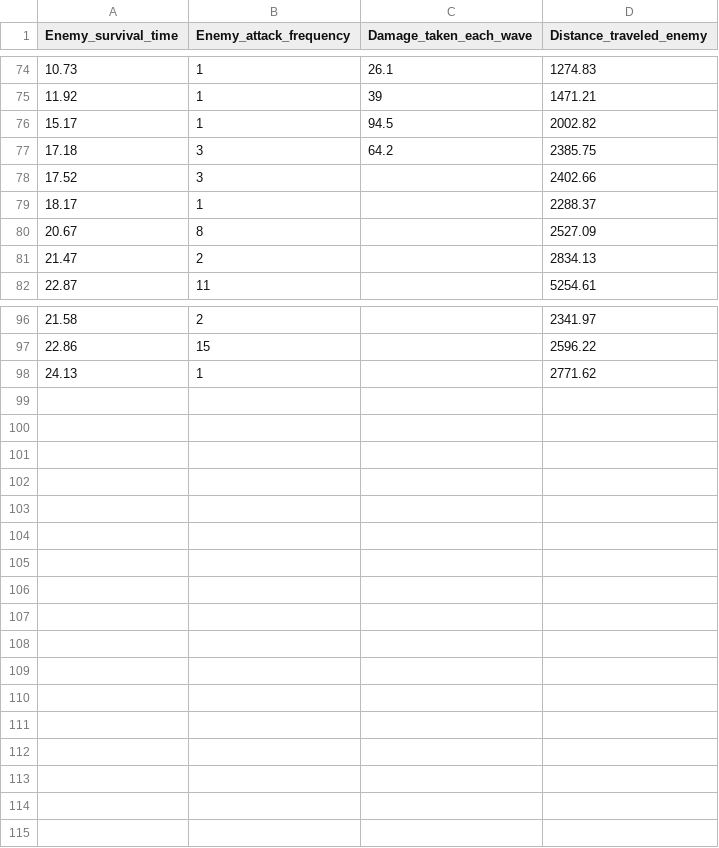
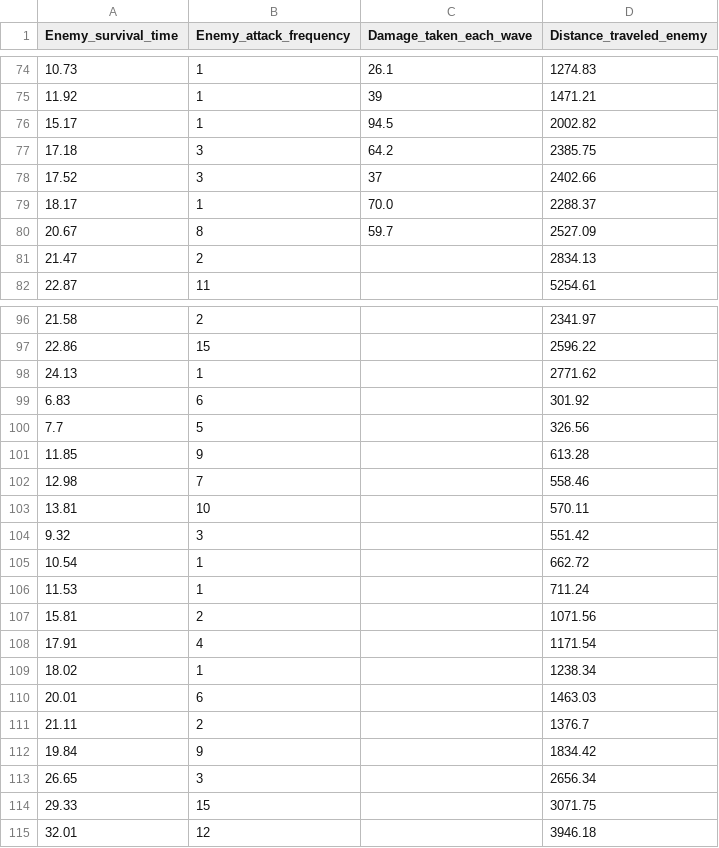
Before and after one commit to JirakornChaitanaporn/Yearproject1-6710545474, a CSV file: database.csv, drawn as a sheet; only a part is shown, gaps mark what is left out.

```diff
--- a/database.csv
+++ b/database.csv
@@ -77,5 +77,5 @@ Enemy_survival_time,Enemy_attack_frequency,Damage_taken_each_wave,Distance_trave
 17.18,3,64.2,2385.75
-17.52,3,,2402.66
-18.17,1,,2288.37
-20.67,8,,2527.09
+17.52,3,37,2402.66
+18.17,1,70.0,2288.37
+20.67,8,59.7,2527.09
 21.47,2,,2834.13
@@ -98 +98,18 @@ Enemy_survival_time,Enemy_attack_frequency,Damage_taken_each_wave,Distance_trave
 24.13,1,,2771.62
+6.83,6,,301.92
+7.7,5,,326.56
+11.85,9,,613.28
+12.98,7,,558.46
+13.81,10,,570.11
+9.32,3,,551.42
+10.54,1,,662.72
+11.53,1,,711.24
+15.81,2,,1071.56
+17.91,4,,1171.54
+18.02,1,,1238.34
+20.01,6,,1463.03
+21.11,2,,1376.7
+19.84,9,,1834.42
+26.65,3,,2656.34
+29.33,15,,3071.75
+32.01,12,,3946.18
```
Also changed, not shown: time_taken.csv, 3 other files.
